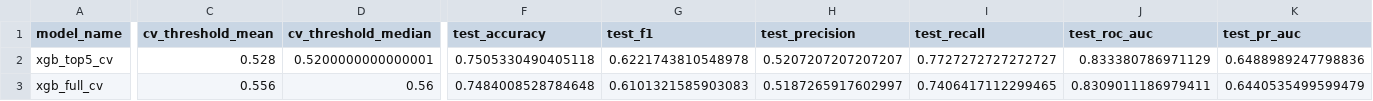
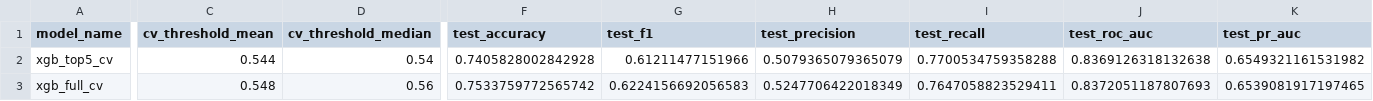
Before and after one commit to noteasy00/module_gaia, a CSV file: outputs/cv_threshold_model_comparison.csv, drawn as a sheet; only a part is shown, gaps mark what is left out; the diff covers the shown part only; the diff names each change by its address in the sheet, - before the commit and + after, or states it on an @@ line.

```diff
--- a/outputs/cv_threshold_model_comparison.csv
+++ b/outputs/cv_threshold_model_comparison.csv
-C2 (cv_threshold_mean): 0.528
+C2 (cv_threshold_mean): 0.544
-D2 (cv_threshold_median): 0.5200000000000001
+D2 (cv_threshold_median): 0.54
-F2 (test_accuracy): 0.7505330490405118
+F2 (test_accuracy): 0.7405828002842928
-G2 (test_f1): 0.6221743810548978
+G2 (test_f1): 0.61211477151966
-H2 (test_precision): 0.5207207207207207
+H2 (test_precision): 0.5079365079365079
-I2 (test_recall): 0.7727272727272727
+I2 (test_recall): 0.7700534759358288
-J2 (test_roc_auc): 0.833380786971129
+J2 (test_roc_auc): 0.8369126318132638
-K2 (test_pr_auc): 0.6488989247798836
+K2 (test_pr_auc): 0.6549321161531982
-C3 (cv_threshold_mean): 0.556
+C3 (cv_threshold_mean): 0.548
-F3 (test_accuracy): 0.7484008528784648
+F3 (test_accuracy): 0.7533759772565742
-G3 (test_f1): 0.6101321585903083
+G3 (test_f1): 0.6224156692056583
-H3 (test_precision): 0.5187265917602997
+H3 (test_precision): 0.5247706422018349
-I3 (test_recall): 0.7406417112299465
+I3 (test_recall): 0.7647058823529411
-J3 (test_roc_auc): 0.8309011186979411
+J3 (test_roc_auc): 0.8372051187807693
-K3 (test_pr_auc): 0.6440535499599479
+K3 (test_pr_auc): 0.6539081917197465
```
Also changed, not shown: 1 edited cell elsewhere in this file, outputs/xgb_full_cv_fold_results.csv, outputs/xgb_top5_cv_fold_results.csv, 7 other files.
